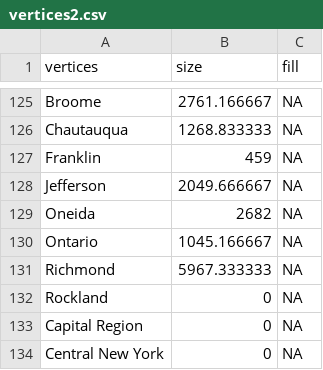
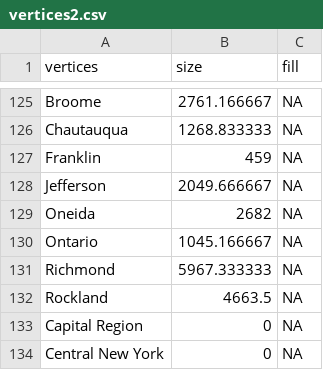
Before and after one commit to hillt5/DATA608, a CSV file: Final Project/vertices2.csv, drawn as a sheet; only a part is shown, gaps mark what is left out.

Commit message:
Update vertices2.csv

```diff
--- a/Final Project/vertices2.csv
+++ b/Final Project/vertices2.csv
@@ -131,3 +131,3 @@ Ontario,1045.166667,NA
 Richmond,5967.333333,NA
-Rockland,0,NA
+Rockland,4663.5,NA
 Capital Region,0,NA
```
